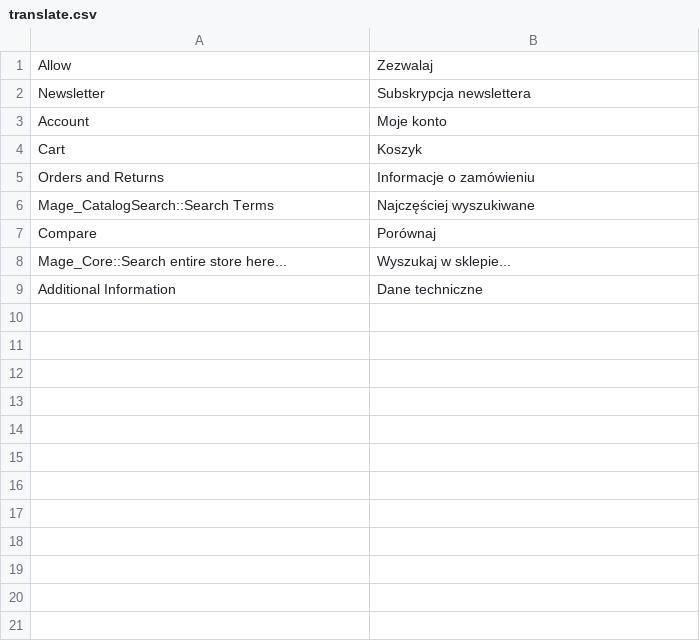
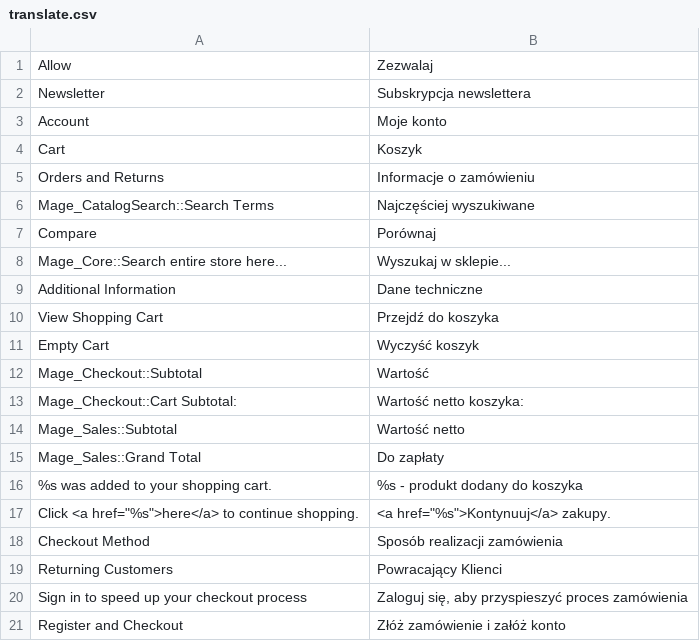
Before and after one commit to marcin-s/UniFlex, a CSV file: app/design/frontend/semtech/uniflex/locale/pl_PL/translate.csv, drawn as a sheet; the diff names each change by its address in the sheet, - before the commit and + after, or states it on an @@ line.

Commit message:
Translations added

```diff
--- a/app/design/frontend/semtech/uniflex/locale/pl_PL/translate.csv
+++ b/app/design/frontend/semtech/uniflex/locale/pl_PL/translate.csv
+row 10: View Shopping Cart | Przejdź do koszyka
+row 11: Empty Cart | Wyczyść koszyk
+row 12: Mage_Checkout::Subtotal | Wartość
+row 13: Mage_Checkout::Cart Subtotal: | Wartość netto koszyka:
+row 14: Mage_Sales::Subtotal | Wartość netto
+row 15: Mage_Sales::Grand Total | Do zapłaty
+row 16: %s was added to your shopping cart. | %s - produkt dodany do koszyka
+row 17: Click <a href="%s">here</a> to continue shopping. | <a href="%s">Kontynuuj</a> zakupy.
+row 18: Checkout Method | Sposób realizacji zamówienia
+row 19: Returning Customers | Powracający Klienci
+row 20: Sign in to speed up your checkout process | Zaloguj się, aby przyspieszyć proces zamówienia
+row 21: Register and Checkout | Złóż zamówienie i załóż konto
```
Also changed, not shown: 4 other files.
